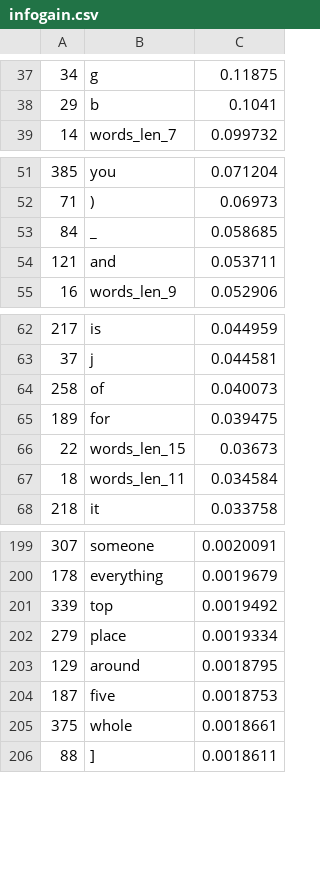
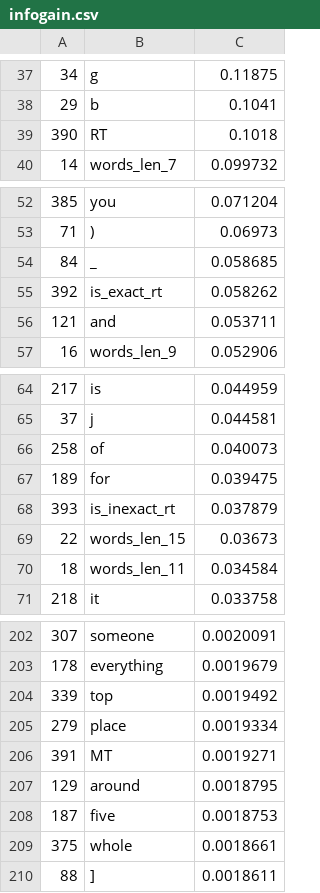
Before and after one commit to lindauer/twitauth, a CSV file: infogain.csv, drawn as a sheet; only a part is shown, gaps mark what is left out.

```diff
--- a/infogain.csv
+++ b/infogain.csv
@@ -38,2 +38,3 @@
 29,b,0.1041
+390,RT,0.1018
 14,words_len_7,0.099732
@@ -53,2 +54,3 @@
 84,"_",0.058685
+392,is_exact_rt,0.058262
 121,and,0.053711
@@ -65,2 +67,3 @@
 189,for,0.039475
+393,is_inexact_rt,0.037879
 22,words_len_15,0.03673
@@ -202,2 +205,3 @@
 279,place,0.0019334
+391,MT,0.0019271
 129,around,0.0018795
```
Also changed, not shown: quantiles.csv, 2 other files.
